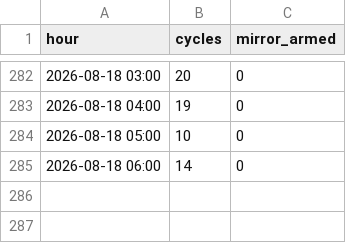
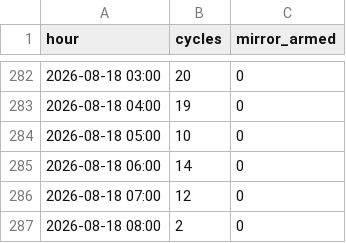
Before and after one commit to ankitkumar-nps/cnc-live-demo, a CSV file: deployments/iot/customer-demo/dashboard/data/PRODUCTION_HOURLY.csv, drawn as a sheet; only a part is shown, gaps mark what is left out.

Commit message:
Update CNC production log data (2026-08-18)

```diff
--- a/deployments/iot/customer-demo/dashboard/data/PRODUCTION_HOURLY.csv
+++ b/deployments/iot/customer-demo/dashboard/data/PRODUCTION_HOURLY.csv
@@ -285 +285,3 @@ hour,cycles,mirror_armed
 2026-08-18 06:00,14,0
+2026-08-18 07:00,12,0
+2026-08-18 08:00,2,0
```
Also changed, not shown: deployments/iot/customer-demo/dashboard/data/PRODUCTION_LEDGER.csv, 1 other file.
